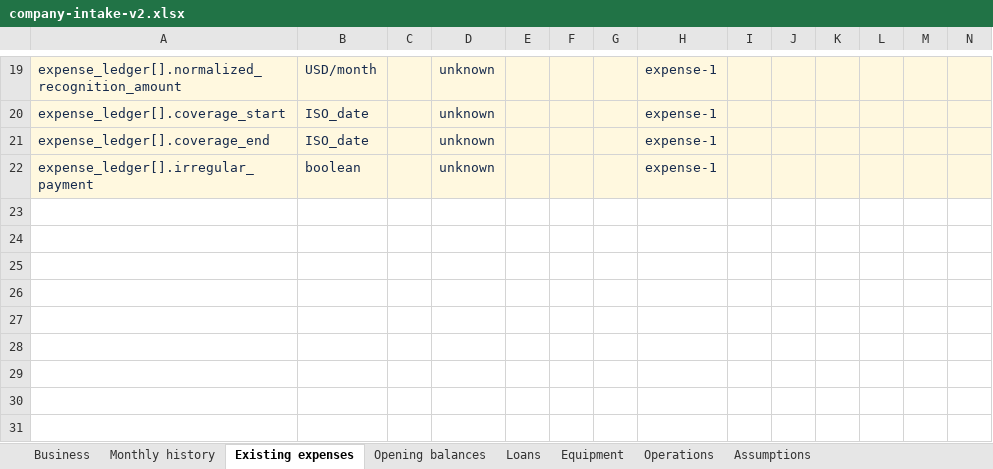
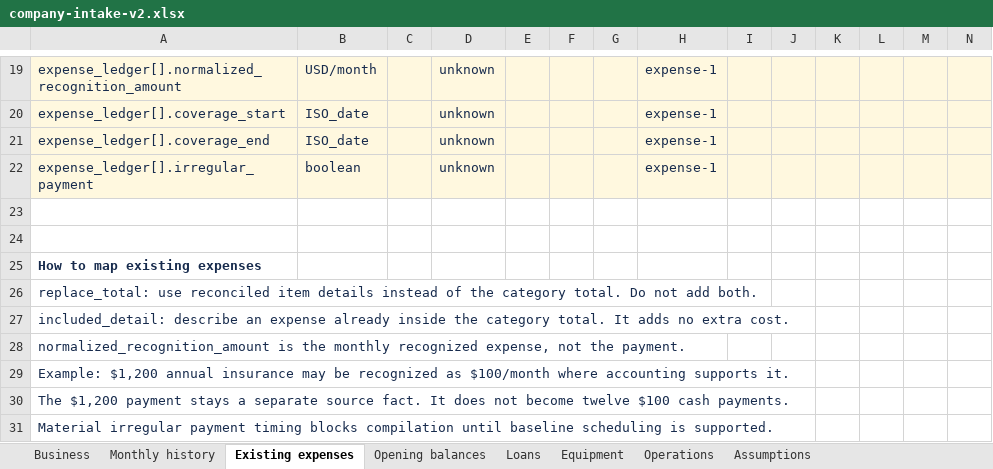
Before and after one commit to Starvern/hackmidwest-2026, an Excel workbook: outputs/intake-v2/company-intake-v2.xlsx, sheet Existing expenses, drawn as a sheet; only a part is shown, gaps mark what is left out; values as stored, in another font and other column widths than the file's, no borders; table styles not drawn; rows hold the shown columns only; the diff names each change by its address in the sheet, - before the commit and + after, or states it on an @@ line.

Commit message:
docs: clarify expense mapping and recognition in intake workbook

```diff
--- a/outputs/intake-v2/company-intake-v2.xlsx (sheet Existing expenses)
+++ b/outputs/intake-v2/company-intake-v2.xlsx (sheet Existing expenses)
+row 23: (empty)
+row 24: (empty)
+row 25: How to map existing expenses
+row 26: replace_total: use reconciled item details instead of the category total. Do not add both.
+row 27: included_detail: describe an expense already inside the category total. It adds no extra cost.
+row 28: normalized_recognition_amount is the monthly recognized expense, not the payment.
+row 29: Example: $1,200 annual insurance may be recognized as $100/month where accounting supports it.
+row 30: The $1,200 payment stays a separate source fact. It does not become twelve $100 cash payments.
+row 31: Material irregular payment timing blocks compilation until baseline scheduling is supported.
```
Also changed, not shown: 2 other files.
